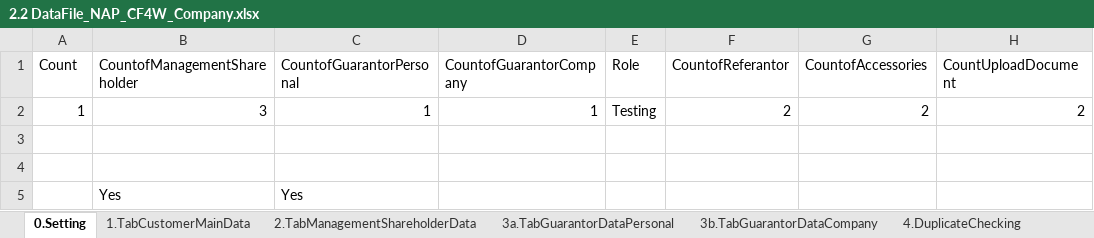
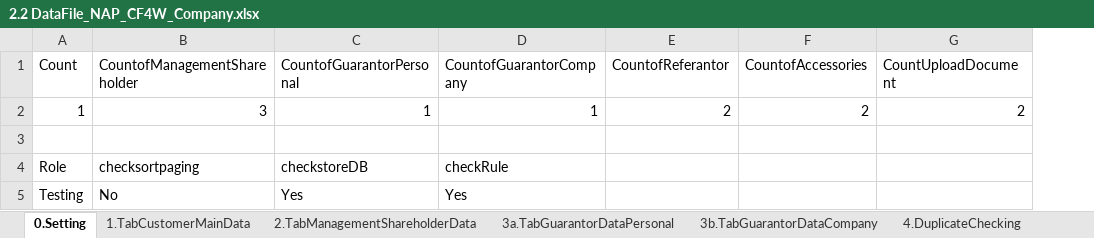
Before and after one commit to qcadins/DemoWorkflow, an Excel workbook: Excel/2.2 DataFile_NAP_CF4W_Company.xlsx, sheet 0.Setting, drawn as a sheet; values as stored, in another font and other column widths than the file's, no borders; removed rows and columns are numbered as before the commit, all else as after; the diff names each change by its address in the sheet, - before the commit and + after, or states it on an @@ line.

```diff
--- a/Excel/2.2 DataFile_NAP_CF4W_Company.xlsx (sheet 0.Setting)
+++ b/Excel/2.2 DataFile_NAP_CF4W_Company.xlsx (sheet 0.Setting)
-column E (Role), row 2: Testing
-row 4: (empty)
+row 4: Role | checksortpaging | checkstoreDB | checkRule
-row 5:  | Yes | Yes
+row 5: Testing | No | Yes | Yes
```
Also changed, not shown: sheet 2.TabManagementShareholderData, sheet 1.TabCustomerMainData, sheet 3a.TabGuarantorDataPersonal, sheet 3b.TabGuarantorDataCompany, Excel/2.1 DataFile_NAP_CF4W.xlsx.
